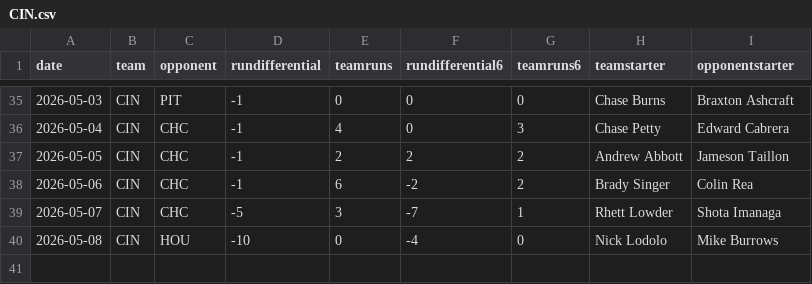
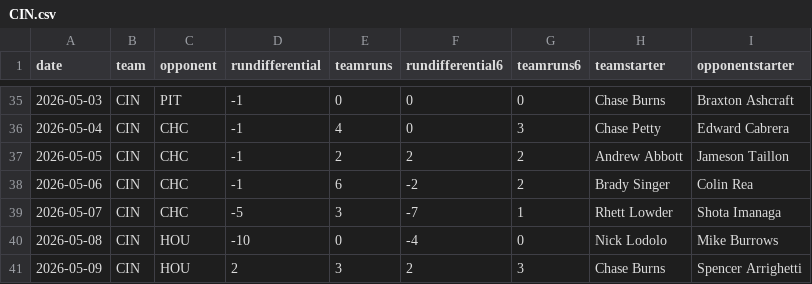
Before and after one commit to fantasy-toolz/mlb-predictions, a CSV file: data/2026/teams/CIN.csv, drawn as a sheet; only a part is shown, gaps mark what is left out; the diff names each change by its address in the sheet, - before the commit and + after, or states it on an @@ line.

```diff
--- a/data/2026/teams/CIN.csv
+++ b/data/2026/teams/CIN.csv
+row 41: 2026-05-09 | CIN | HOU | 2 | 3 | 2 | 3 | Chase Burns | Spencer Arrighetti
```
Also changed, not shown: data/2026/teams/HOU.csv, data/2026/teams/LAA.csv, 28 other files.
